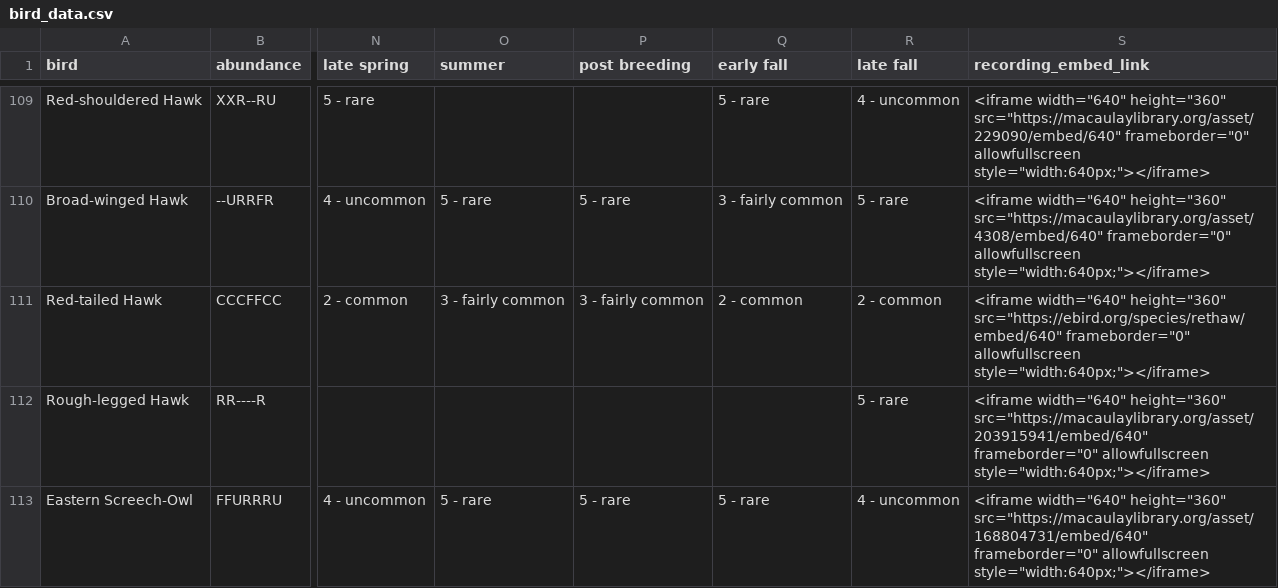
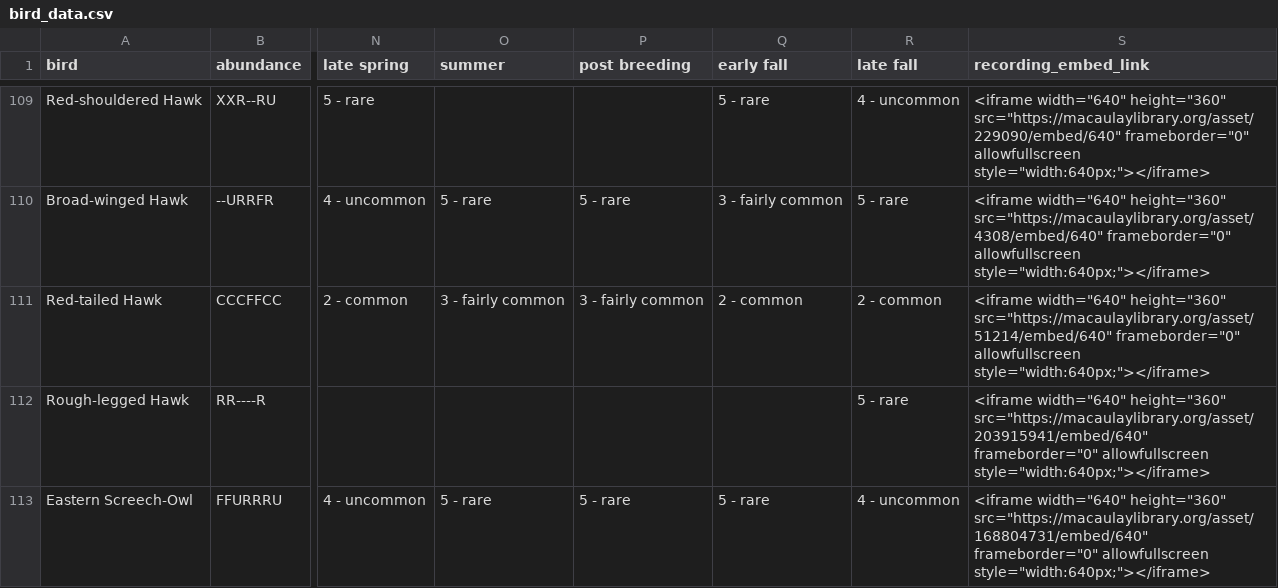
Before and after one commit to kylepollina/wildlife, a CSV file: dbc-checklist/bird_data.csv, drawn as a sheet; only a part is shown, gaps mark what is left out; the diff names each change by its address in the sheet, - before the commit and + after, or states it on an @@ line.

Commit message:
update data

```diff
--- a/dbc-checklist/bird_data.csv
+++ b/dbc-checklist/bird_data.csv
-S111 (recording_embed_link): …width="640" height="360" src="https://ebird.org/species/rethaw/embed/640" frameborder="0" allowfullscreen…
+S111 (recording_embed_link): …width="640" height="360" src="https://macaulaylibrary.org/asset/51214/embed/640" frameborder="0" allowfullscreen…
```
